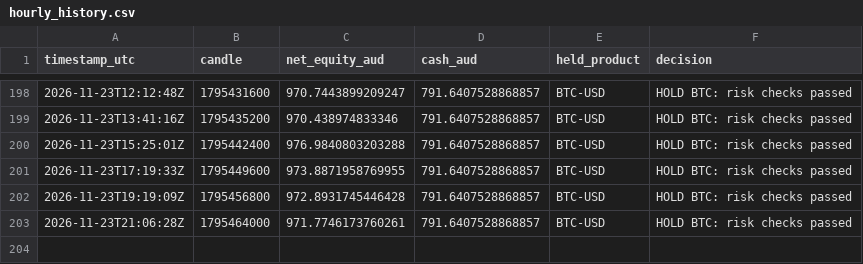
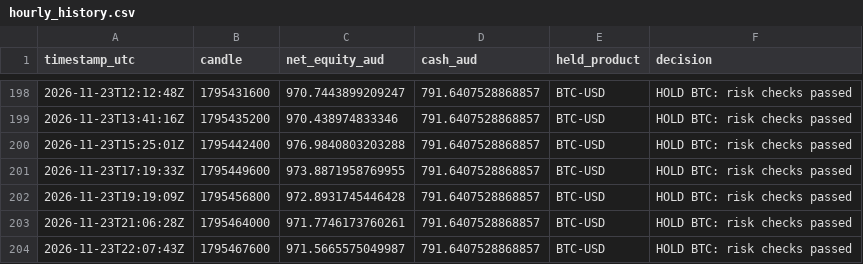
Before and after one commit to KimaKazeKrypto/coinbase-paper-trader-Visibility-Public, a CSV file: data/hourly_history.csv, drawn as a sheet; only a part is shown, gaps mark what is left out.

Commit message:
Update paper trading data [skip ci]

```diff
--- a/data/hourly_history.csv
+++ b/data/hourly_history.csv
@@ -203 +203,2 @@ timestamp_utc,candle,net_equity_aud,cash_aud,held_product,decision
 2026-11-23T21:06:28Z,1795464000,971.7746173760261,791.6407528868857,BTC-USD,HOLD BTC: risk checks passed
+2026-11-23T22:07:43Z,1795467600,971.5665575049987,791.6407528868857,BTC-USD,HOLD BTC: risk checks passed
```
Also changed, not shown: 5 other files.
